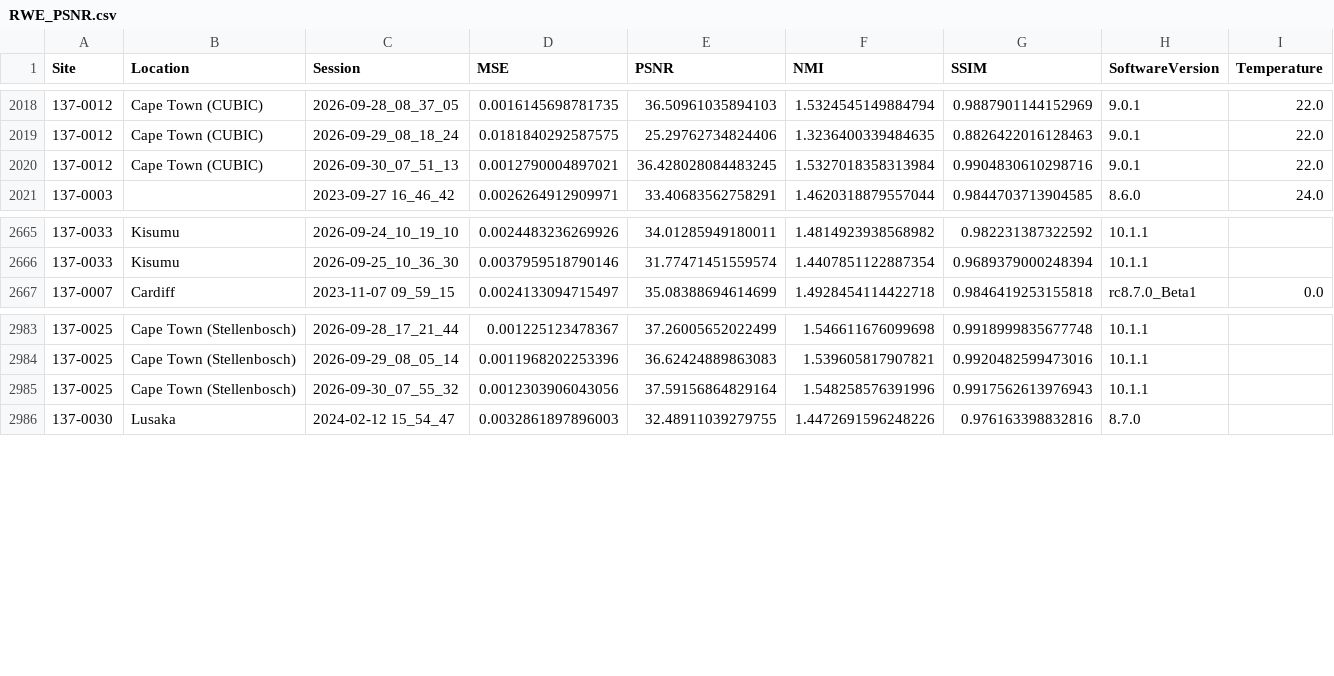
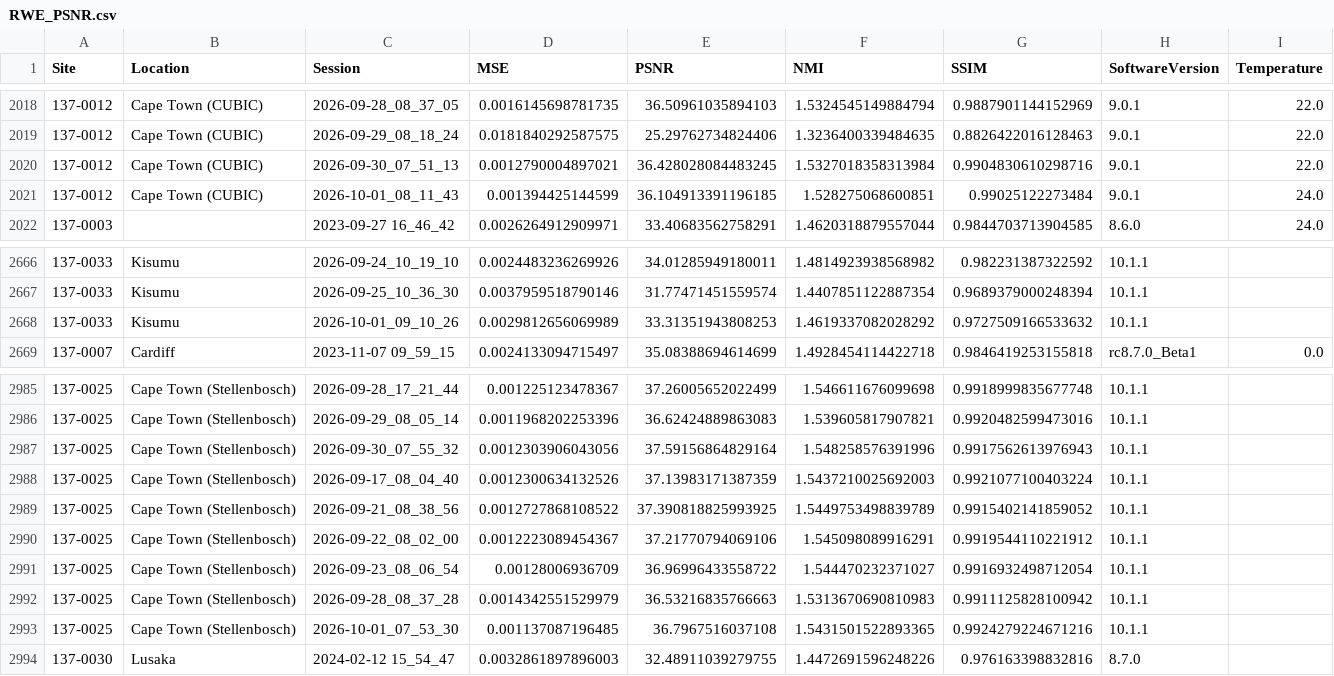
Before and after one commit to UNITY-Physics/UNITY-Dashboard, a CSV file: src/data/RWE_PSNR.csv, drawn as a sheet; only a part is shown, gaps mark what is left out; the diff names each change by its address in the sheet, - before the commit and + after, or states it on an @@ line.

```diff
--- a/src/data/RWE_PSNR.csv
+++ b/src/data/RWE_PSNR.csv
+row 2021: 137-0012 | Cape Town (CUBIC) | 2026-10-01_08_11_43 | 0.001394425144599 | 36.104913391196185 | 1.528275068600851 | 0.99025122273484 | 9.0.1 | 24.0
+row 2668: 137-0033 | Kisumu | 2026-10-01_09_10_26 | 0.0029812656069989 | 33.31351943808253 | 1.4619337082028292 | 0.9727509166533632 | 10.1.1
+row 2988: 137-0025 | Cape Town (Stellenbosch) | 2026-09-17_08_04_40 | 0.0012300634132526 | 37.13983171387359 | 1.5437210025692003 | 0.9921077100403224 | 10.1.1
+row 2989: 137-0025 | Cape Town (Stellenbosch) | 2026-09-21_08_38_56 | 0.0012727868108522 | 37.390818825993925 | 1.5449753498839789 | 0.9915402141859052 | 10.1.1
+row 2990: 137-0025 | Cape Town (Stellenbosch) | 2026-09-22_08_02_00 | 0.0012223089454367 | 37.21770794069106 | 1.545098089916291 | 0.9919544110221912 | 10.1.1
+row 2991: 137-0025 | Cape Town (Stellenbosch) | 2026-09-23_08_06_54 | 0.00128006936709 | 36.96996433558722 | 1.544470232371027 | 0.9916932498712054 | 10.1.1
+row 2992: 137-0025 | Cape Town (Stellenbosch) | 2026-09-28_08_37_28 | 0.0014342551529979 | 36.53216835766663 | 1.5313670690810983 | 0.9911125828100942 | 10.1.1
+row 2993: 137-0025 | Cape Town (Stellenbosch) | 2026-10-01_07_53_30 | 0.001137087196485 | 36.7967516037108 | 1.5431501522893365 | 0.9924279224671216 | 10.1.1
```
